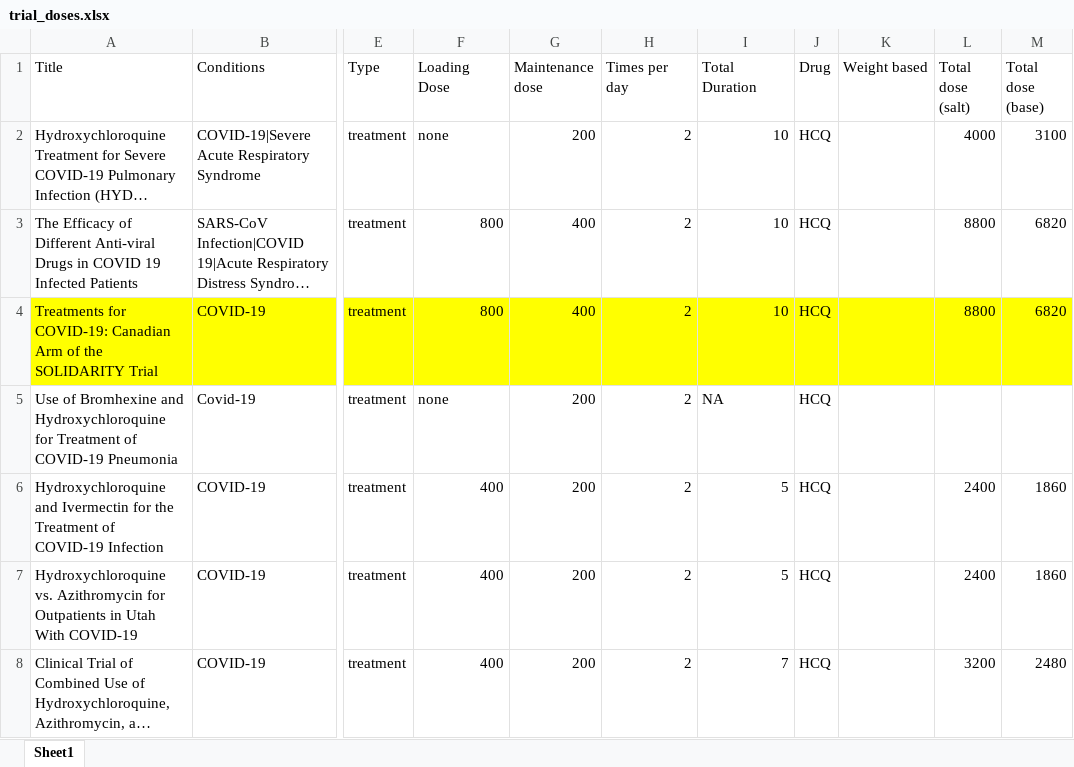
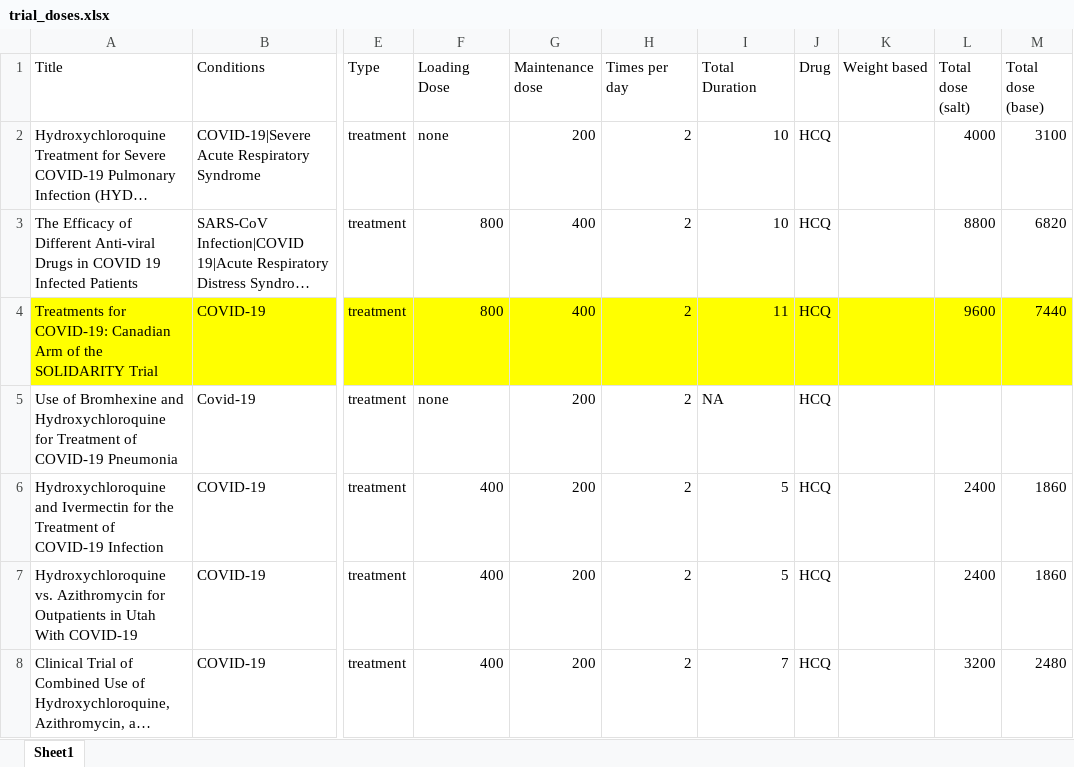
Before and after one commit to elifesciences-publications/Chloroquine-concentration-fatality, an Excel workbook: trial_doses.xlsx, sheet Sheet1, drawn as a sheet; only a part is shown, gaps mark what is left out; long unchanged cells end in …; values as stored, in another font and other column widths than the file's, no borders; the diff names each change by its address in the sheet, - before the commit and + after, or states it on an @@ line.

```diff
--- a/trial_doses.xlsx (sheet Sheet1)
+++ b/trial_doses.xlsx (sheet Sheet1)
-I4 (Total Duration): 10
+I4 (Total Duration): 11
-L4 (Total dose (salt)): 8800
+L4 (Total dose (salt)): 9600
-M4 (Total dose (base)): 6820
+M4 (Total dose (base)): 7440
```
Also changed, not shown: 10 other files.
